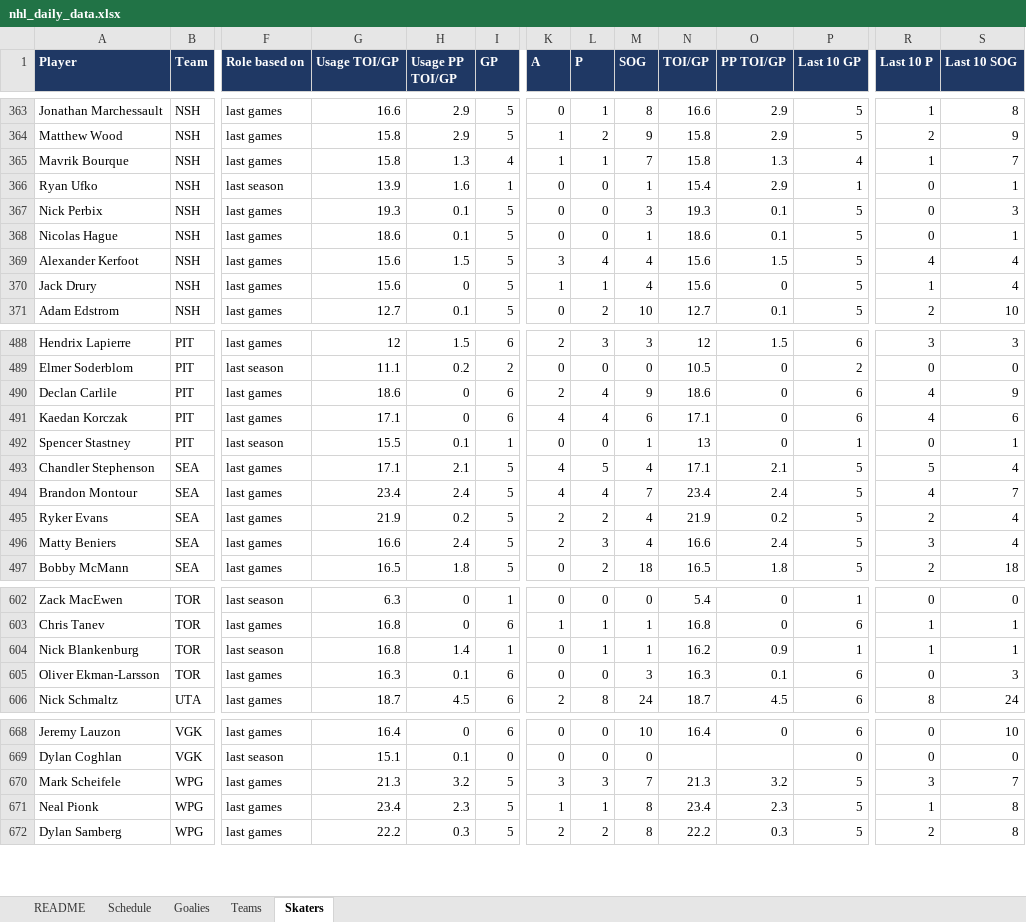
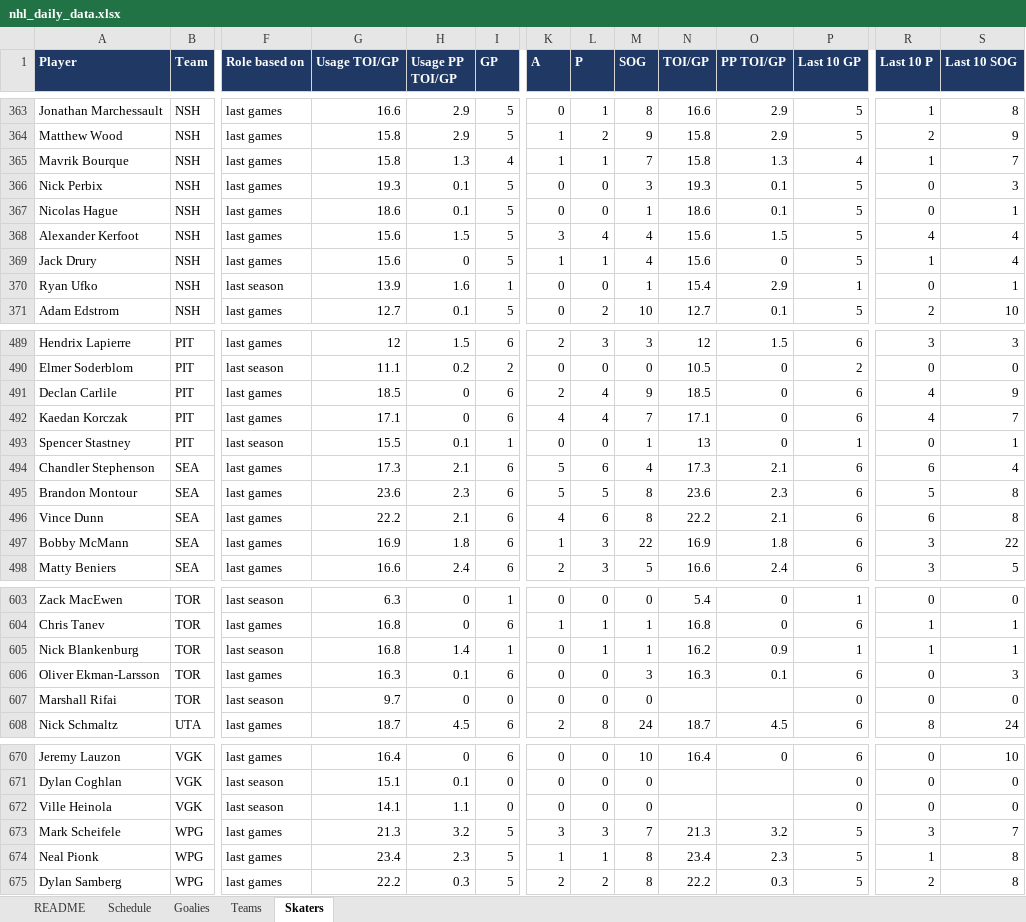
Before and after one commit to vimmer77/nhl-data, an Excel workbook: output/nhl_daily_data.xlsx, sheet Skaters, drawn as a sheet; only a part is shown, gaps mark what is left out; values as stored, in another font and other column widths than the file's, no borders; removed rows and columns are numbered as before the commit, all else as after; rows hold the shown columns only; the diff covers the shown part only; the diff names each change by its address in the sheet, - before the commit and + after, or states it on an @@ line.

```diff
--- a/output/nhl_daily_data.xlsx (sheet Skaters)
+++ b/output/nhl_daily_data.xlsx (sheet Skaters)
-row 366: Ryan Ufko | NSH | last season | 13.9 | 1.6 | 1 | 0 | 0 | 1 | 15.4 | 2.9 | 1 | 0 | 1
+row 370: Ryan Ufko | NSH | last season | 13.9 | 1.6 | 1 | 0 | 0 | 1 | 15.4 | 2.9 | 1 | 0 | 1
-G491 (Usage TOI/GP): 18.6
+G491 (Usage TOI/GP): 18.5
-N491 (TOI/GP): 18.6
+N491 (TOI/GP): 18.5
-M492 (SOG): 6
+M492 (SOG): 7
-S492 (Last 10 SOG): 6
+S492 (Last 10 SOG): 7
-G494 (Usage TOI/GP): 17.1
+G494 (Usage TOI/GP): 17.3
-I494:I495 (GP): 5
+I494:I495 (GP): 6
-K494:K495 (A): 4
+K494:K495 (A): 5
-L494 (P): 5
+L494 (P): 6
-N494 (TOI/GP): 17.1
+N494 (TOI/GP): 17.3
-P494:P495 (Last 10 GP): 5
+P494:P495 (Last 10 GP): 6
-R494 (Last 10 P): 5
+R494 (Last 10 P): 6
-G495 (Usage TOI/GP): 23.4
+G495 (Usage TOI/GP): 23.6
-H495 (Usage PP TOI/GP): 2.4
+H495 (Usage PP TOI/GP): 2.3
-L495 (P): 4
+L495 (P): 5
-M495 (SOG): 7
+M495 (SOG): 8
-N495 (TOI/GP): 23.4
+N495 (TOI/GP): 23.6
-O495 (PP TOI/GP): 2.4
+O495 (PP TOI/GP): 2.3
-R495 (Last 10 P): 4
+R495 (Last 10 P): 5
-S495 (Last 10 SOG): 7
+S495 (Last 10 SOG): 8
-row 495: Ryker Evans | SEA | last games | 21.9 | 0.2 | 5 | 2 | 2 | 4 | 21.9 | 0.2 | 5 | 2 | 4
+row 496: Vince Dunn | SEA | last games | 22.2 | 2.1 | 6 | 4 | 6 | 8 | 22.2 | 2.1 | 6 | 6 | 8
+row 497: Bobby McMann | SEA | last games | 16.9 | 1.8 | 6 | 1 | 3 | 22 | 16.9 | 1.8 | 6 | 3 | 22
-I498 (GP): 5
+I498 (GP): 6
-M498 (SOG): 4
+M498 (SOG): 5
-P498 (Last 10 GP): 5
+P498 (Last 10 GP): 6
-S498 (Last 10 SOG): 4
+S498 (Last 10 SOG): 5
-row 497: Bobby McMann | SEA | last games | 16.5 | 1.8 | 5 | 0 | 2 | 18 | 16.5 | 1.8 | 5 | 2 | 18
+row 607: Marshall Rifai | TOR | last season | 9.7 | 0 | 0 | 0 | 0 | 0 |  |  | 0 | 0 | 0
+row 672: Ville Heinola | VGK | last season | 14.1 | 1.1 | 0 | 0 | 0 | 0 |  |  | 0 | 0 | 0
```
Also changed, not shown: 21 added rows, 20 removed rows and 688 edited cells elsewhere in this sheet, sheet Schedule, sheet Teams, sheet Goalies, sheet README, 11 other files.
